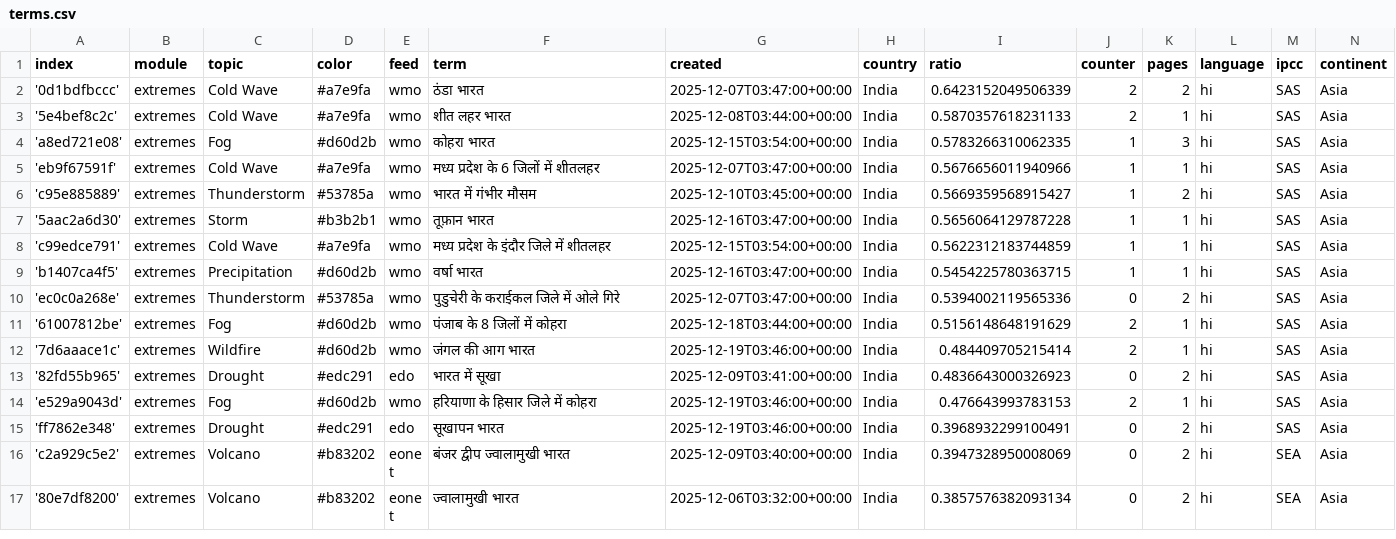
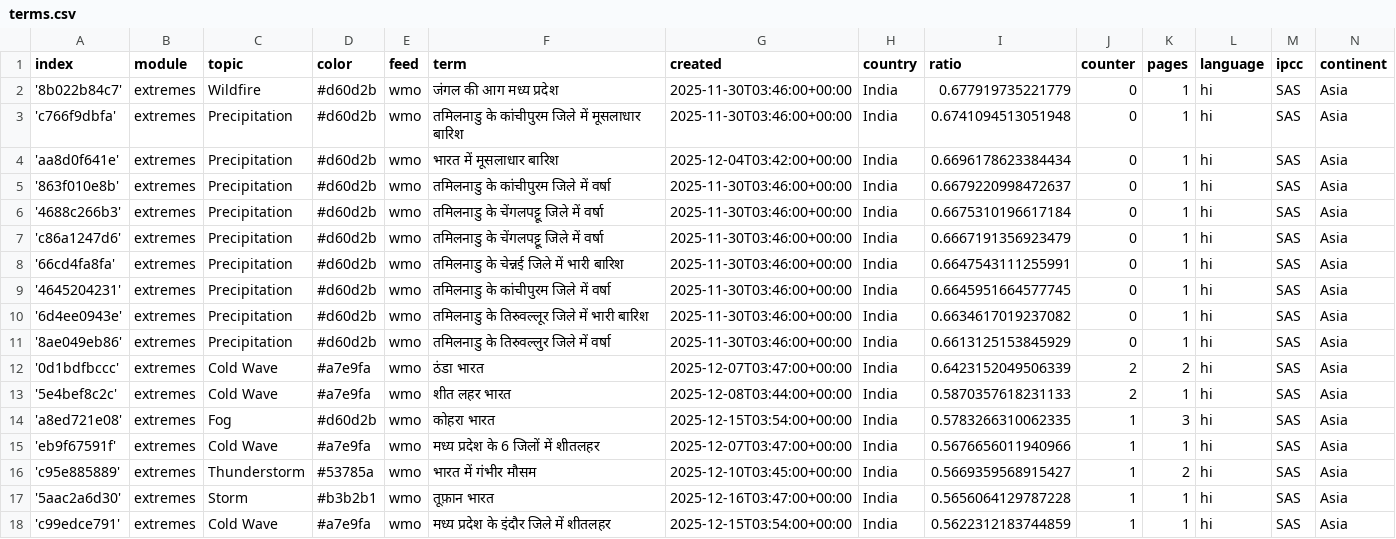
Before and after one commit to hannak555-news/HindiExtremes, a CSV file: terms.csv, drawn as a sheet; only a part is shown; the shorter side is filled out with more unchanged rows; the diff names each change by its address in the sheet, - before the commit and + after, or states it on an @@ line.

Commit message:
Commit from GitHub Actions (import:0.0)

```diff
--- a/terms.csv
+++ b/terms.csv
+row 2: '8b022b84c7' | extremes | Wildfire | #d60d2b | wmo | जंगल की आग मध्य प्रदेश | 2025-11-30T03:46:00+00:00 | India | 0.677919735221779 | 0 | 1 | hi | SAS | Asia
+row 3: 'c766f9dbfa' | extremes | Precipitation | #d60d2b | wmo | तमिलनाडु के कांचीपुरम जिले में मूसलाधार बारिश | 2025-11-30T03:46:00+00:00 | India | 0.6741094513051948 | 0 | 1 | hi | SAS | Asia
+row 4: 'aa8d0f641e' | extremes | Precipitation | #d60d2b | wmo | भारत में मूसलाधार बारिश | 2025-12-04T03:42:00+00:00 | India | 0.6696178623384434 | 0 | 1 | hi | SAS | Asia
+row 5: '863f010e8b' | extremes | Precipitation | #d60d2b | wmo | तमिलनाडु के कांचीपुरम जिले में वर्षा | 2025-11-30T03:46:00+00:00 | India | 0.6679220998472637 | 0 | 1 | hi | SAS | Asia
+row 6: '4688c266b3' | extremes | Precipitation | #d60d2b | wmo | तमिलनाडु के चेंगलपट्टू जिले में वर्षा | 2025-11-30T03:46:00+00:00 | India | 0.6675310196617184 | 0 | 1 | hi | SAS | Asia
+row 7: 'c86a1247d6' | extremes | Precipitation | #d60d2b | wmo | तमिलनाडु के चेंगलपट्टू जिले में वर्षा | 2025-11-30T03:46:00+00:00 | India | 0.6667191356923479 | 0 | 1 | hi | SAS | Asia
+row 8: '66cd4fa8fa' | extremes | Precipitation | #d60d2b | wmo | तमिलनाडु के चेन्नई जिले में भारी बारिश | 2025-11-30T03:46:00+00:00 | India | 0.6647543111255991 | 0 | 1 | hi | SAS | Asia
+row 9: '4645204231' | extremes | Precipitation | #d60d2b | wmo | तमिलनाडु के कांचीपुरम जिले में वर्षा | 2025-11-30T03:46:00+00:00 | India | 0.6645951664577745 | 0 | 1 | hi | SAS | Asia
+row 10: '6d4ee0943e' | extremes | Precipitation | #d60d2b | wmo | तमिलनाडु के तिरुवल्लूर जिले में भारी बारिश | 2025-11-30T03:46:00+00:00 | India | 0.6634617019237082 | 0 | 1 | hi | SAS | Asia
+row 11: '8ae049eb86' | extremes | Precipitation | #d60d2b | wmo | तमिलनाडु के तिरुवल्लुर जिले में वर्षा | 2025-11-30T03:46:00+00:00 | India | 0.6613125153845929 | 0 | 1 | hi | SAS | Asia
```
